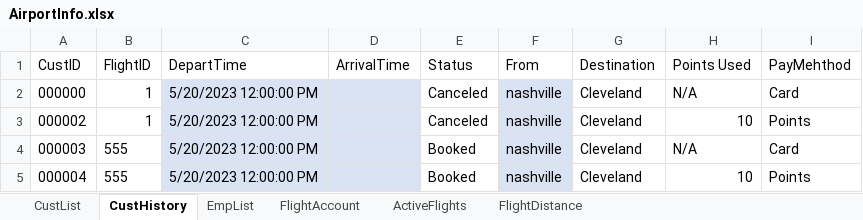
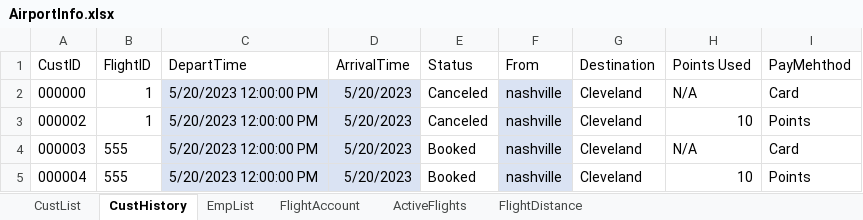
Before and after one commit to blake-butsko/EECS-3550-Team-2, an Excel workbook: SWE Project/SWE Project/bin/Debug/net6.0/AirportInfo.xlsx, sheet CustHistory, drawn as a sheet; values as stored, in another font and other column widths than the file's, no borders; table styles not drawn; the diff names each change by its address in the sheet, - before the commit and + after, or states it on an @@ line.

Commit message:
Marketing Manager and Create flight integration
- Merged Choose plane and create flight for load engineer
- Minor bug fixes

```diff
--- a/SWE Project/SWE Project/bin/Debug/net6.0/AirportInfo.xlsx (sheet CustHistory)
+++ b/SWE Project/SWE Project/bin/Debug/net6.0/AirportInfo.xlsx (sheet CustHistory)
-D2:D5 (ArrivalTime): (empty)
+D2:D5 (ArrivalTime): 5/20/2023
```
Also changed, not shown: sheet ActiveFlights, 17 other files.
